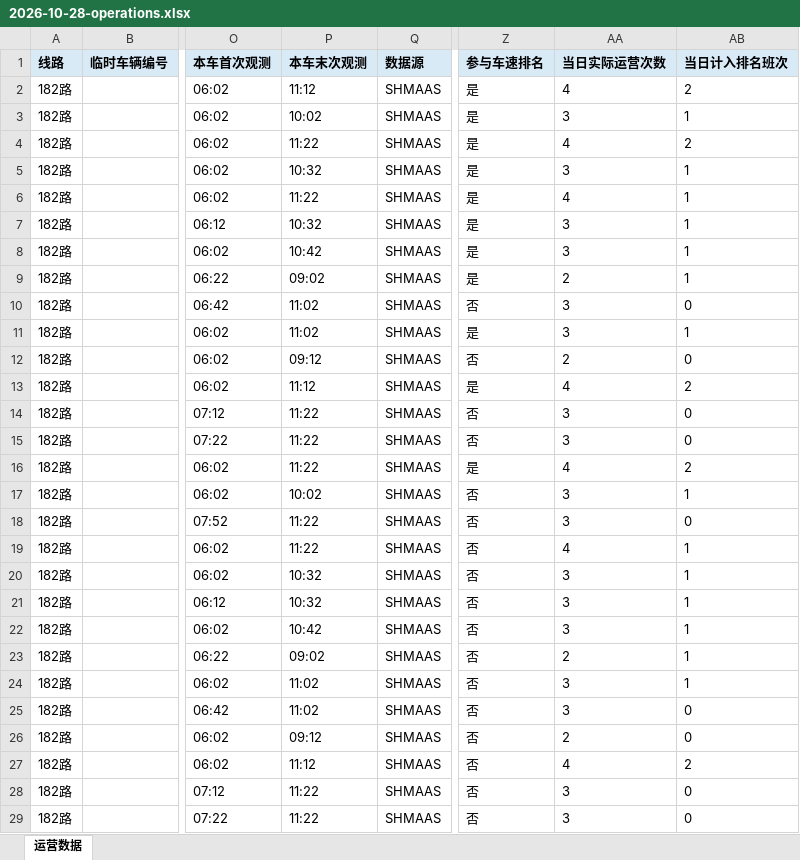
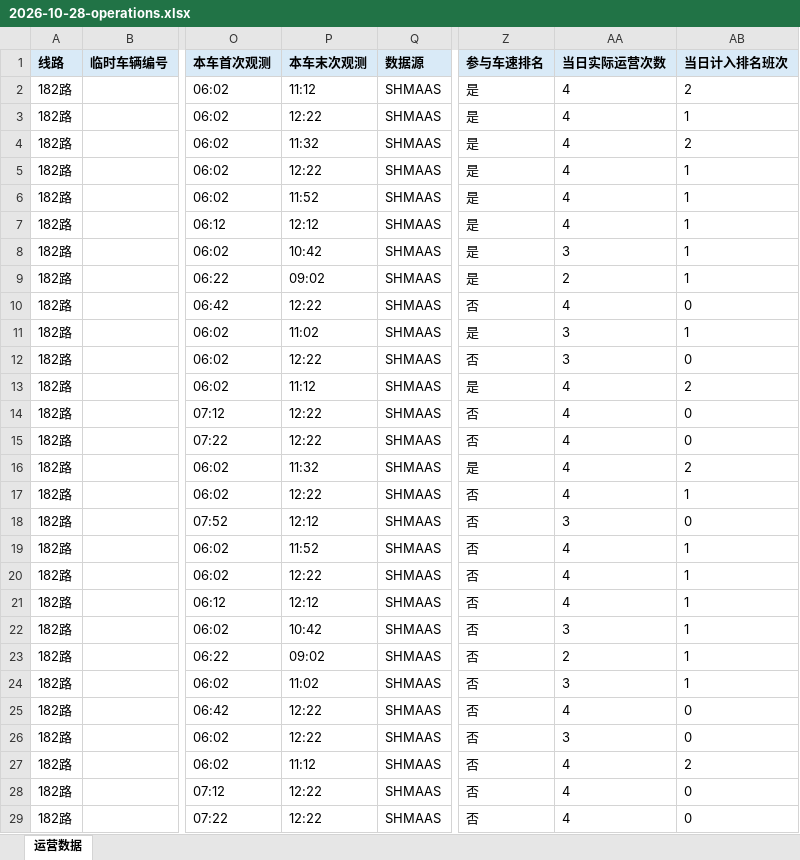
Before and after one commit to lilyQ-stack/shanghai-bus-operations, an Excel workbook: data/export/2026-10-28-operations.xlsx, sheet 运营数据, drawn as a sheet; only a part is shown, gaps mark what is left out; values as stored, in another font and other column widths than the file's, no borders; the diff covers the shown part only; the diff names each change by its address in the sheet, - before the commit and + after, or states it on an @@ line.

```diff
--- a/data/export/2026-10-28-operations.xlsx (sheet 运营数据)
+++ b/data/export/2026-10-28-operations.xlsx (sheet 运营数据)
-P3 (本车末次观测): 10:02
+P3 (本车末次观测): 12:22
-AA3 (当日实际运营次数): 3
+AA3 (当日实际运营次数): 4
-P4 (本车末次观测): 11:22
+P4 (本车末次观测): 11:32
-P5 (本车末次观测): 10:32
+P5 (本车末次观测): 12:22
-AA5 (当日实际运营次数): 3
+AA5 (当日实际运营次数): 4
-P6 (本车末次观测): 11:22
+P6 (本车末次观测): 11:52
-P7 (本车末次观测): 10:32
+P7 (本车末次观测): 12:12
-AA7 (当日实际运营次数): 3
+AA7 (当日实际运营次数): 4
-P10 (本车末次观测): 11:02
+P10 (本车末次观测): 12:22
-AA10 (当日实际运营次数): 3
+AA10 (当日实际运营次数): 4
-P12 (本车末次观测): 09:12
+P12 (本车末次观测): 12:22
-AA12 (当日实际运营次数): 2
+AA12 (当日实际运营次数): 3
-P14:P15 (本车末次观测): 11:22
+P14:P15 (本车末次观测): 12:22
-AA14:AA15 (当日实际运营次数): 3
+AA14:AA15 (当日实际运营次数): 4
-P16 (本车末次观测): 11:22
+P16 (本车末次观测): 11:32
-P17 (本车末次观测): 10:02
+P17 (本车末次观测): 12:22
-AA17 (当日实际运营次数): 3
+AA17 (当日实际运营次数): 4
-P18 (本车末次观测): 11:22
+P18 (本车末次观测): 12:12
-P19 (本车末次观测): 11:22
+P19 (本车末次观测): 11:52
-P20 (本车末次观测): 10:32
+P20 (本车末次观测): 12:22
-AA20:AA21 (当日实际运营次数): 3
+AA20:AA21 (当日实际运营次数): 4
-P21 (本车末次观测): 10:32
+P21 (本车末次观测): 12:12
-P25 (本车末次观测): 11:02
+P25 (本车末次观测): 12:22
-AA25 (当日实际运营次数): 3
+AA25 (当日实际运营次数): 4
-P26 (本车末次观测): 09:12
+P26 (本车末次观测): 12:22
-AA26 (当日实际运营次数): 2
+AA26 (当日实际运营次数): 3
-P28:P29 (本车末次观测): 11:22
+P28:P29 (本车末次观测): 12:22
-AA28:AA29 (当日实际运营次数): 3
+AA28:AA29 (当日实际运营次数): 4
```
Also changed, not shown: 19 added rows and 142 edited cells elsewhere in this sheet, data/export/2026-10-28-182路.xlsx, data/export/2026-10-28-浦东35路.xlsx, 7 other files.
